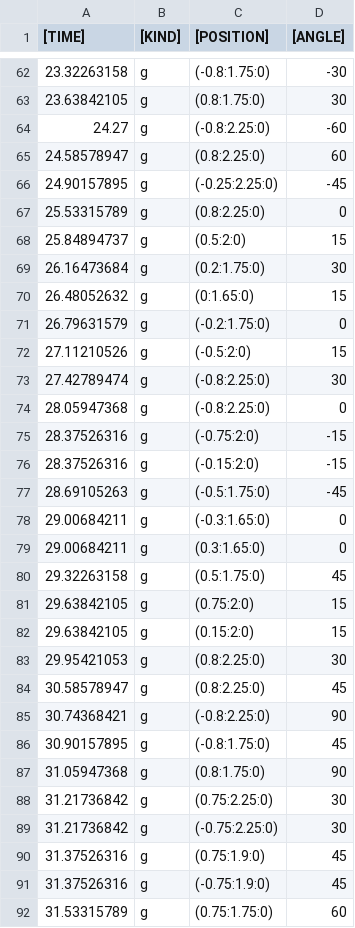
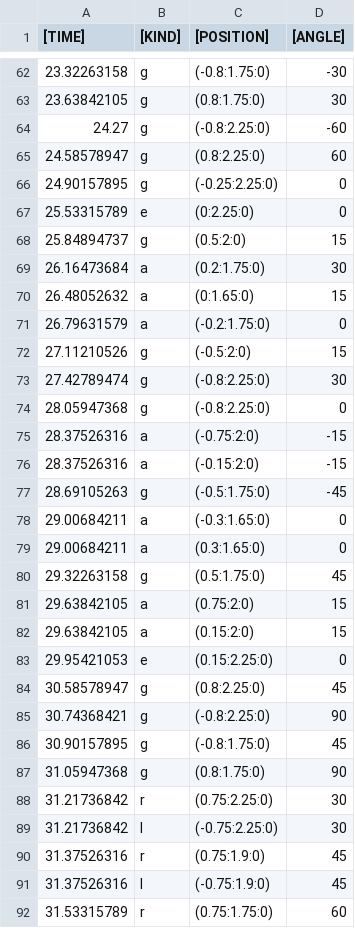
Before and after one commit to mumiroMurorin/Graduation, a CSV file: Assets/CSV/both.csv, drawn as a sheet; only a part is shown, gaps mark what is left out; the diff covers the shown part only.

```diff
--- a/Assets/CSV/both.csv
+++ b/Assets/CSV/both.csv
@@ -65,8 +65,8 @@
 24.58578947,g,(0.8:2.25:0),60
-24.90157895,g,(-0.25:2.25:0),-45
-25.53315789,g,(0.8:2.25:0),0
+24.90157895,g,(-0.25:2.25:0),0
+25.53315789,e,(0:2.25:0),0
 25.84894737,g,(0.5:2:0),15
-26.16473684,g,(0.2:1.75:0),30
-26.48052632,g,(0:1.65:0),15
-26.79631579,g,(-0.2:1.75:0),0
+26.16473684,a,(0.2:1.75:0),30
+26.48052632,a,(0:1.65:0),15
+26.79631579,a,(-0.2:1.75:0),0
 27.11210526,g,(-0.5:2:0),15
@@ -74,11 +74,11 @@
 28.05947368,g,(-0.8:2.25:0),0
-28.37526316,g,(-0.75:2:0),-15
-28.37526316,g,(-0.15:2:0),-15
+28.37526316,a,(-0.75:2:0),-15
+28.37526316,a,(-0.15:2:0),-15
 28.69105263,g,(-0.5:1.75:0),-45
-29.00684211,g,(-0.3:1.65:0),0
-29.00684211,g,(0.3:1.65:0),0
+29.00684211,a,(-0.3:1.65:0),0
+29.00684211,a,(0.3:1.65:0),0
 29.32263158,g,(0.5:1.75:0),45
-29.63842105,g,(0.75:2:0),15
-29.63842105,g,(0.15:2:0),15
-29.95421053,g,(0.8:2.25:0),30
+29.63842105,a,(0.75:2:0),15
+29.63842105,a,(0.15:2:0),15
+29.95421053,e,(0.15:2.25:0),0
 30.58578947,g,(0.8:2.25:0),45
@@ -87,6 +87,6 @@
 31.05947368,g,(0.8:1.75:0),90
-31.21736842,g,(0.75:2.25:0),30
-31.21736842,g,(-0.75:2.25:0),30
-31.37526316,g,(0.75:1.9:0),45
-31.37526316,g,(-0.75:1.9:0),45
-31.53315789,g,(0.75:1.75:0),60
+31.21736842,r,(0.75:2.25:0),30
+31.21736842,l,(-0.75:2.25:0),30
+31.37526316,r,(0.75:1.9:0),45
+31.37526316,l,(-0.75:1.9:0),45
+31.53315789,r,(0.75:1.75:0),60
```
Also changed, not shown: 57 edited cells elsewhere in this file, Assets/CSV/_MusicData.csv, Assets/CSV/button.csv, 15 other files.
